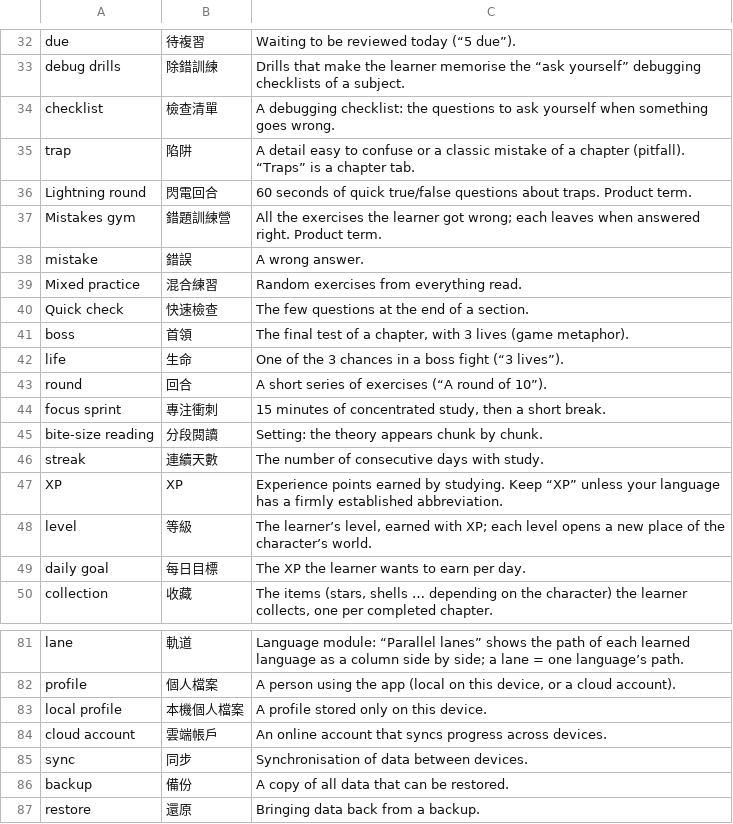
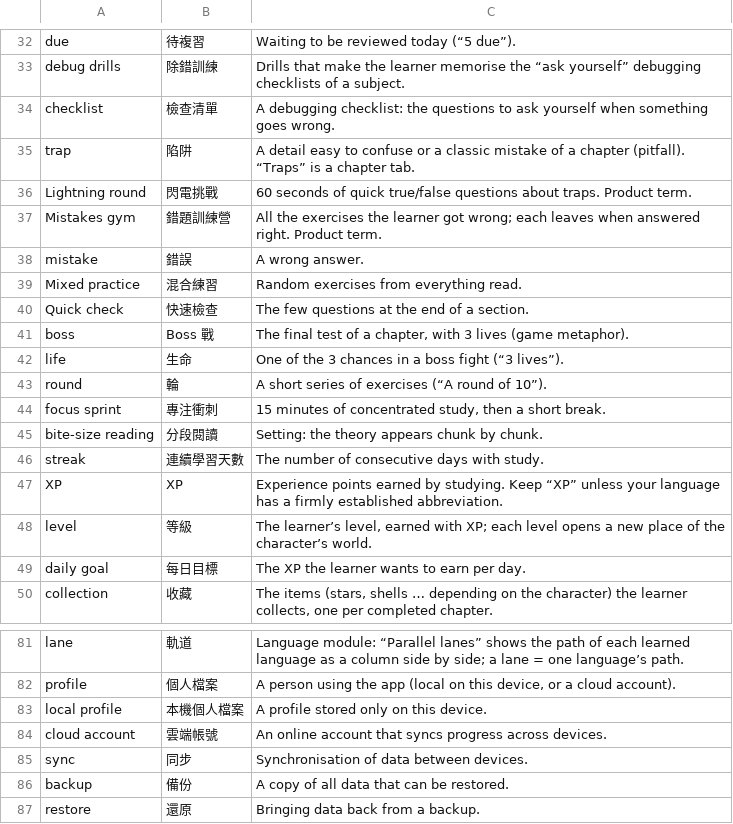
Before and after one commit to AnrPg/noema-lite, a CSV file: i18n/glossary/drafts/zh-Hant.csv, drawn as a sheet; only a part is shown, gaps mark what is left out; the diff names each change by its address in the sheet, - before the commit and + after, or states it on an @@ line.

```diff
--- a/i18n/glossary/drafts/zh-Hant.csv
+++ b/i18n/glossary/drafts/zh-Hant.csv
-B36: 閃電回合
+B36: 閃電挑戰
-B41: 首領
+B41: Boss 戰
-B43: 回合
+B43: 輪
-B46: 連續天數
+B46: 連續學習天數
-B84: 雲端帳戶
+B84: 雲端帳號
```
Also changed, not shown: i18n/glossary/drafts/zh-Hans.csv.
